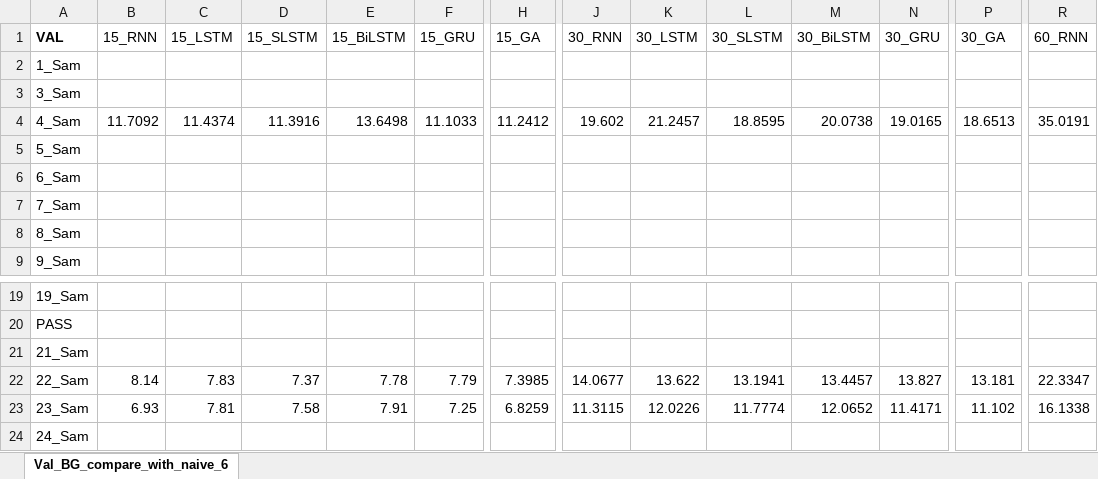
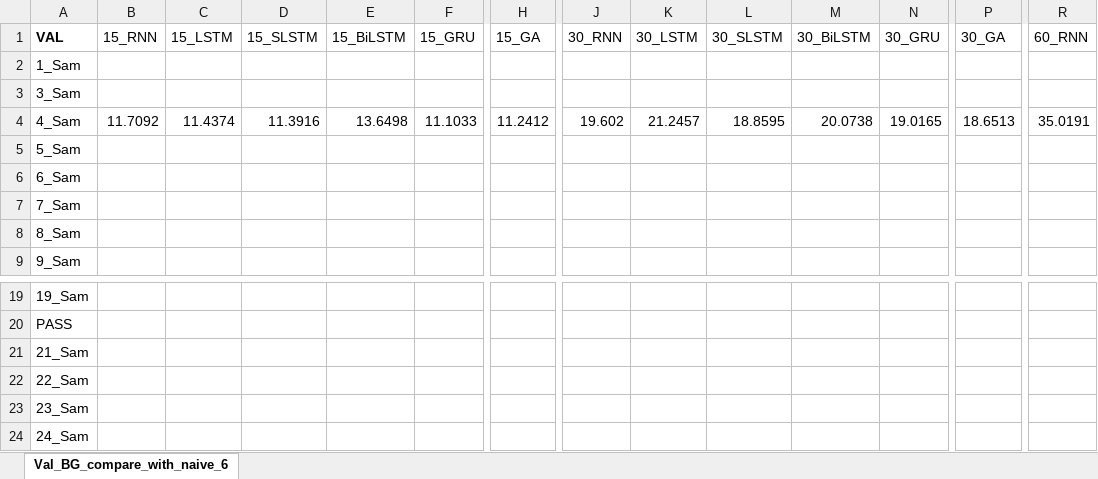
Before and after one commit to dongsikchoi/Blood-Glucose-Prediction-LSTM, an Excel workbook: Data_Result/Test_Mul_GA_compare.xlsx, sheet Val_BG_compare_with_naive_6, drawn as a sheet; only a part is shown, gaps mark what is left out; values as stored, in another font and other column widths than the file's, no borders; the diff covers the shown part only; the diff names each change by its address in the sheet, - before the commit and + after, or states it on an @@ line.

```diff
--- a/Data_Result/Test_Mul_GA_compare.xlsx (sheet Val_BG_compare_with_naive_6)
+++ b/Data_Result/Test_Mul_GA_compare.xlsx (sheet Val_BG_compare_with_naive_6)
-B22 (15_RNN): 8.14
+B22 (15_RNN): (empty)
-C22 (15_LSTM): 7.83
+C22 (15_LSTM): (empty)
-D22 (15_SLSTM): 7.37
+D22 (15_SLSTM): (empty)
-E22 (15_BiLSTM): 7.78
+E22 (15_BiLSTM): (empty)
-F22 (15_GRU): 7.79
+F22 (15_GRU): (empty)
-H22 (15_GA): 7.3985
+H22 (15_GA): (empty)
-J22 (30_RNN): 14.0677
+J22 (30_RNN): (empty)
-K22 (30_LSTM): 13.622
+K22 (30_LSTM): (empty)
-L22 (30_SLSTM): 13.1941
+L22 (30_SLSTM): (empty)
-M22 (30_BiLSTM): 13.4457
+M22 (30_BiLSTM): (empty)
-N22 (30_GRU): 13.827
+N22 (30_GRU): (empty)
-P22 (30_GA): 13.181
+P22 (30_GA): (empty)
-R22 (60_RNN): 22.3347
+R22 (60_RNN): (empty)
-B23 (15_RNN): 6.93
+B23 (15_RNN): (empty)
-C23 (15_LSTM): 7.81
+C23 (15_LSTM): (empty)
-D23 (15_SLSTM): 7.58
+D23 (15_SLSTM): (empty)
-E23 (15_BiLSTM): 7.91
+E23 (15_BiLSTM): (empty)
-F23 (15_GRU): 7.25
+F23 (15_GRU): (empty)
-H23 (15_GA): 6.8259
+H23 (15_GA): (empty)
-J23 (30_RNN): 11.3115
+J23 (30_RNN): (empty)
-K23 (30_LSTM): 12.0226
+K23 (30_LSTM): (empty)
-L23 (30_SLSTM): 11.7774
+L23 (30_SLSTM): (empty)
-M23 (30_BiLSTM): 12.0652
+M23 (30_BiLSTM): (empty)
-N23 (30_GRU): 11.4171
+N23 (30_GRU): (empty)
-P23 (30_GA): 11.102
+P23 (30_GA): (empty)
-R23 (60_RNN): 16.1338
+R23 (60_RNN): (empty)
```
Also changed, not shown: 3 added rows, 3 removed rows, 369 edited cells and cell formats elsewhere in this sheet, Data_Result/Test_ARIMA_GA_compare.xlsx, 2 other files.
